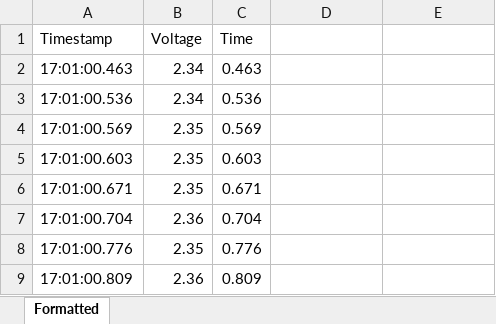
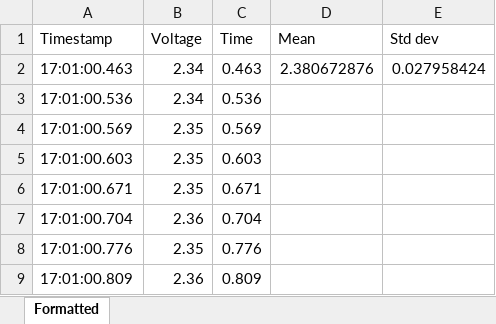
Before and after one commit to samjkmartin/windtunnel, an Excel workbook: AL20v1_2024-06-06/fast_nadir.xlsx, sheet Formatted, drawn as a sheet; only a part is shown; values as stored, in another font and other column widths than the file's, no borders; charts and pictures not drawn; the diff names each change by its address in the sheet, - before the commit and + after, or states it on an @@ line.

Commit message:
added mean and standard deviation

```diff
--- a/AL20v1_2024-06-06/fast_nadir.xlsx (sheet Formatted)
+++ b/AL20v1_2024-06-06/fast_nadir.xlsx (sheet Formatted)
-D1: (empty)
+D1: Mean
-E1: (empty)
+E1: Std dev
-D2 (Mean): (empty)
+D2 (Mean): 2.380672876
-E2 (Std dev): (empty)
+E2 (Std dev): 0.027958424
```
Also changed, not shown: charts or pictures.
